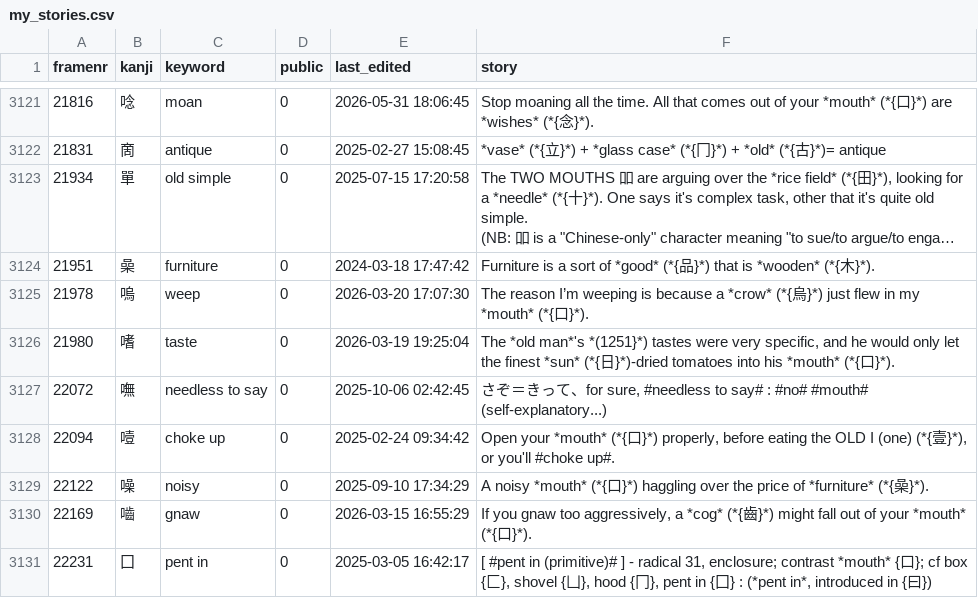
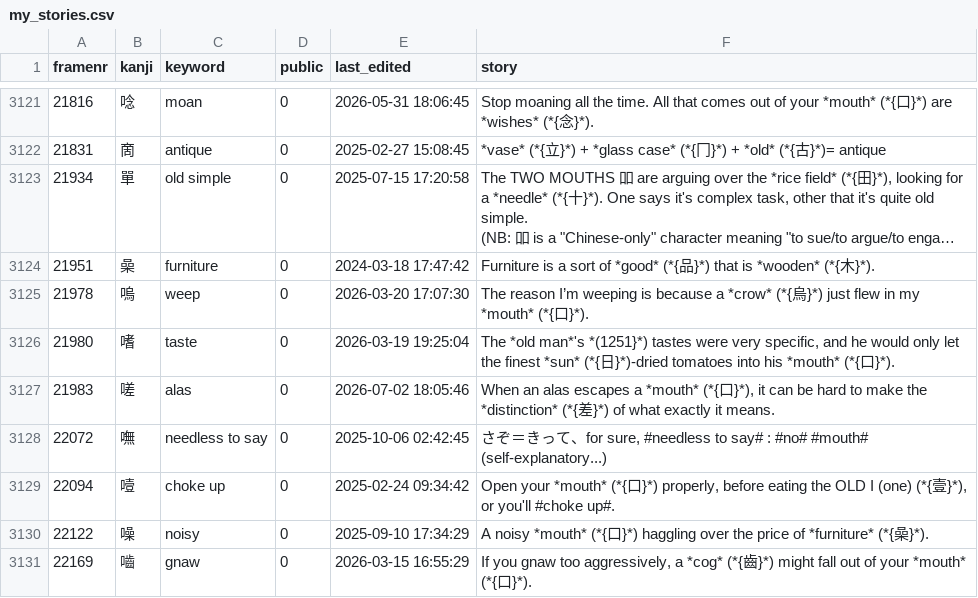
Before and after one commit to AntonioCarlini/japanese, a CSV file: external/my_stories.csv, drawn as a sheet; only a part is shown, gaps mark what is left out; the shorter side is filled out with more unchanged rows; long unchanged cells end in …; the diff names each change by its address in the sheet, - before the commit and + after, or states it on an @@ line.

Commit message:
Add a kanji (嗟,"alas") that appears in an example sentence
external/my_stories.csv: Update with the new story from koohii.com.

data/kanji.data: Add the kanji data ...

scripts/FastKanji.rb: ... and rebuild the fast-access script.

```diff
--- a/external/my_stories.csv
+++ b/external/my_stories.csv
+row 3127: 21983 | 嗟 | alas | 0 | 2026-07-02 18:05:46 | When an alas escapes a *mouth* (*{口}*), it can be hard to make the *distinction* (*{差}*) of what exactly it means.
```
Also changed, not shown: 2 other files.
